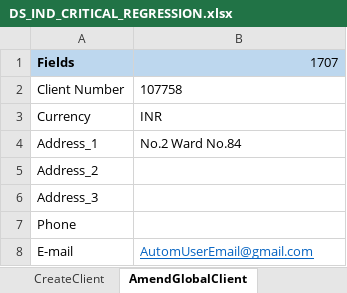
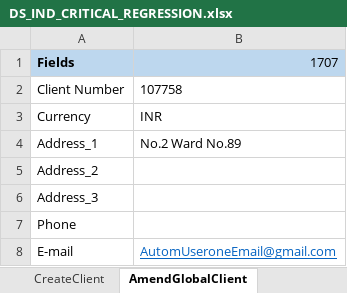
Before and after one commit to Thiyagarajan2022/GlobalTestSuiteAutomation1, an Excel workbook: WppRegpack/TestResource/Critical_Regression/DS_IND_CRITICAL_REGRESSION.xlsx, sheet AmendGlobalClient, drawn as a sheet; values as stored, in another font and other column widths than the file's, no borders; the diff names each change by its address in the sheet, - before the commit and + after, or states it on an @@ line.

Commit message:
Data Sheet changed For IndIA

```diff
--- a/WppRegpack/TestResource/Critical_Regression/DS_IND_CRITICAL_REGRESSION.xlsx (sheet AmendGlobalClient)
+++ b/WppRegpack/TestResource/Critical_Regression/DS_IND_CRITICAL_REGRESSION.xlsx (sheet AmendGlobalClient)
-B4: No.2 Ward No.84
+B4: No.2 Ward No.89
-B8: AutomUserEmail@gmail.com
+B8: AutomUseroneEmail@gmail.com
```
